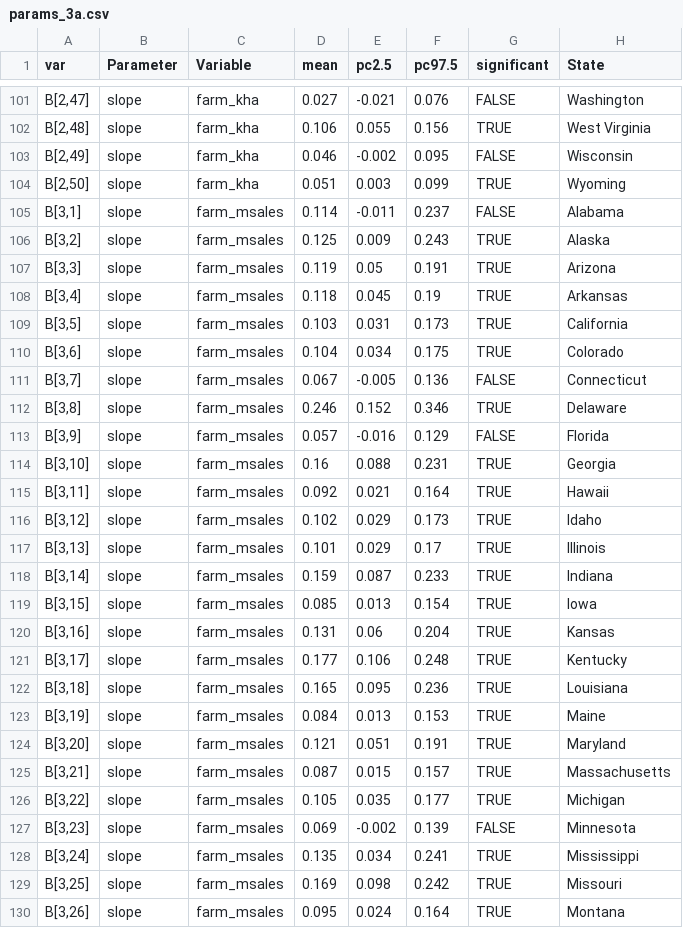
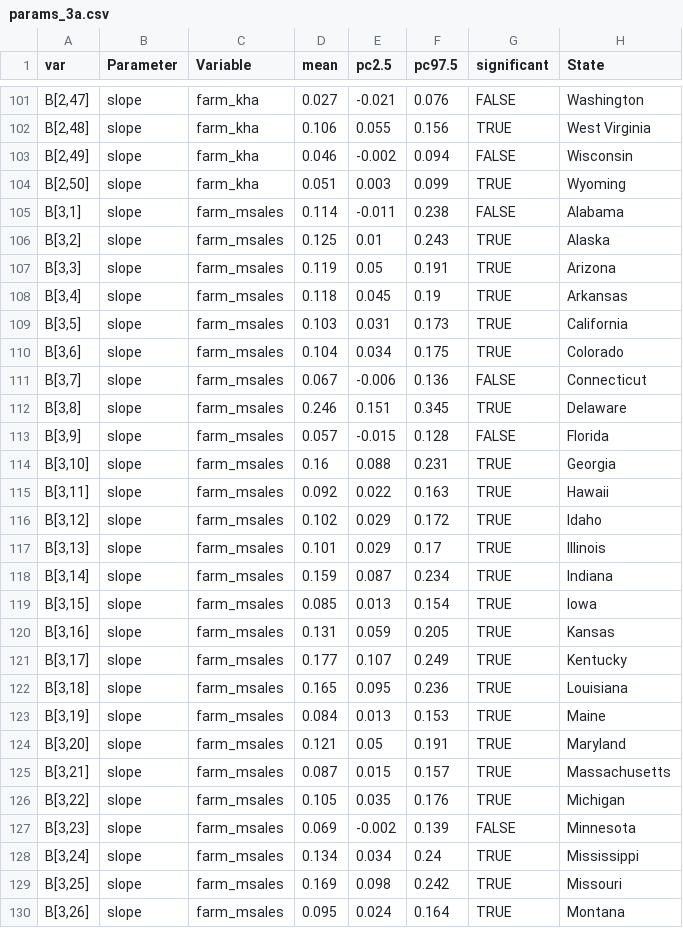
Before and after one commit to az-digitalag/state_organic_ag, a CSV file: code/BUGS/mod3/params_3a.csv, drawn as a sheet; only a part is shown, gaps mark what is left out; the diff covers the shown part only.

```diff
--- a/code/BUGS/mod3/params_3a.csv
+++ b/code/BUGS/mod3/params_3a.csv
@@ -102,6 +102,6 @@
 "B[2,48]","slope","farm_kha",0.106,0.055,0.156,TRUE,"West Virginia"
-"B[2,49]","slope","farm_kha",0.046,-0.002,0.095,FALSE,"Wisconsin"
+"B[2,49]","slope","farm_kha",0.046,-0.002,0.094,FALSE,"Wisconsin"
 "B[2,50]","slope","farm_kha",0.051,0.003,0.099,TRUE,"Wyoming"
-"B[3,1]","slope","farm_msales",0.114,-0.011,0.237,FALSE,"Alabama"
-"B[3,2]","slope","farm_msales",0.125,0.009,0.243,TRUE,"Alaska"
+"B[3,1]","slope","farm_msales",0.114,-0.011,0.238,FALSE,"Alabama"
+"B[3,2]","slope","farm_msales",0.125,0.01,0.243,TRUE,"Alaska"
 "B[3,3]","slope","farm_msales",0.119,0.05,0.191,TRUE,"Arizona"
@@ -110,20 +110,20 @@
 "B[3,6]","slope","farm_msales",0.104,0.034,0.175,TRUE,"Colorado"
-"B[3,7]","slope","farm_msales",0.067,-0.005,0.136,FALSE,"Connecticut"
-"B[3,8]","slope","farm_msales",0.246,0.152,0.346,TRUE,"Delaware"
-"B[3,9]","slope","farm_msales",0.057,-0.016,0.129,FALSE,"Florida"
+"B[3,7]","slope","farm_msales",0.067,-0.006,0.136,FALSE,"Connecticut"
+"B[3,8]","slope","farm_msales",0.246,0.151,0.345,TRUE,"Delaware"
+"B[3,9]","slope","farm_msales",0.057,-0.015,0.128,FALSE,"Florida"
 "B[3,10]","slope","farm_msales",0.16,0.088,0.231,TRUE,"Georgia"
-"B[3,11]","slope","farm_msales",0.092,0.021,0.164,TRUE,"Hawaii"
-"B[3,12]","slope","farm_msales",0.102,0.029,0.173,TRUE,"Idaho"
+"B[3,11]","slope","farm_msales",0.092,0.022,0.163,TRUE,"Hawaii"
+"B[3,12]","slope","farm_msales",0.102,0.029,0.172,TRUE,"Idaho"
 "B[3,13]","slope","farm_msales",0.101,0.029,0.17,TRUE,"Illinois"
-"B[3,14]","slope","farm_msales",0.159,0.087,0.233,TRUE,"Indiana"
+"B[3,14]","slope","farm_msales",0.159,0.087,0.234,TRUE,"Indiana"
 "B[3,15]","slope","farm_msales",0.085,0.013,0.154,TRUE,"Iowa"
-"B[3,16]","slope","farm_msales",0.131,0.06,0.204,TRUE,"Kansas"
-"B[3,17]","slope","farm_msales",0.177,0.106,0.248,TRUE,"Kentucky"
+"B[3,16]","slope","farm_msales",0.131,0.059,0.205,TRUE,"Kansas"
+"B[3,17]","slope","farm_msales",0.177,0.107,0.249,TRUE,"Kentucky"
 "B[3,18]","slope","farm_msales",0.165,0.095,0.236,TRUE,"Louisiana"
 "B[3,19]","slope","farm_msales",0.084,0.013,0.153,TRUE,"Maine"
-"B[3,20]","slope","farm_msales",0.121,0.051,0.191,TRUE,"Maryland"
+"B[3,20]","slope","farm_msales",0.121,0.05,0.191,TRUE,"Maryland"
 "B[3,21]","slope","farm_msales",0.087,0.015,0.157,TRUE,"Massachusetts"
-"B[3,22]","slope","farm_msales",0.105,0.035,0.177,TRUE,"Michigan"
+"B[3,22]","slope","farm_msales",0.105,0.035,0.176,TRUE,"Michigan"
 "B[3,23]","slope","farm_msales",0.069,-0.002,0.139,FALSE,"Minnesota"
-"B[3,24]","slope","farm_msales",0.135,0.034,0.241,TRUE,"Mississippi"
+"B[3,24]","slope","farm_msales",0.134,0.034,0.24,TRUE,"Mississippi"
 "B[3,25]","slope","farm_msales",0.169,0.098,0.242,TRUE,"Missouri"
```
Also changed, not shown: 117 edited cells elsewhere in this file, 8 other files.
